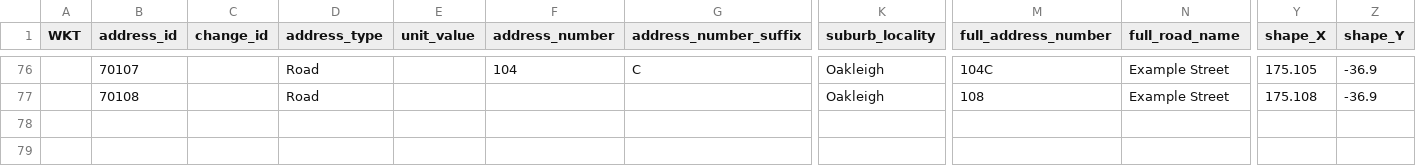
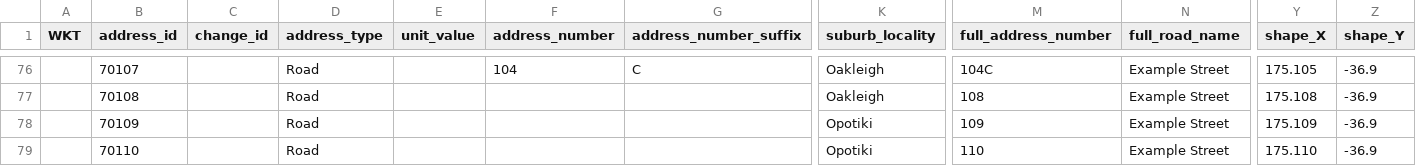
Before and after one commit to osm-nz/linz-address-import, a CSV file: src/__tests__/mock/linz-dump.csv, drawn as a sheet; only a part is shown, gaps mark what is left out; rows hold the shown columns only; the diff names each change by its address in the sheet, - before the commit and + after, or states it on an @@ line.

Commit message:
use official NZGB names

```diff
--- a/src/__tests__/mock/linz-dump.csv
+++ b/src/__tests__/mock/linz-dump.csv
+row 78:  | 70109 |  | Road |  |  |  | Opotiki | 109 | Example Street | 175.109 | -36.9
+row 79:  | 70110 |  | Road |  |  |  | Opotiki | 110 | Example Street | 175.110 | -36.9
```
Also changed, not shown: 12 other files.
